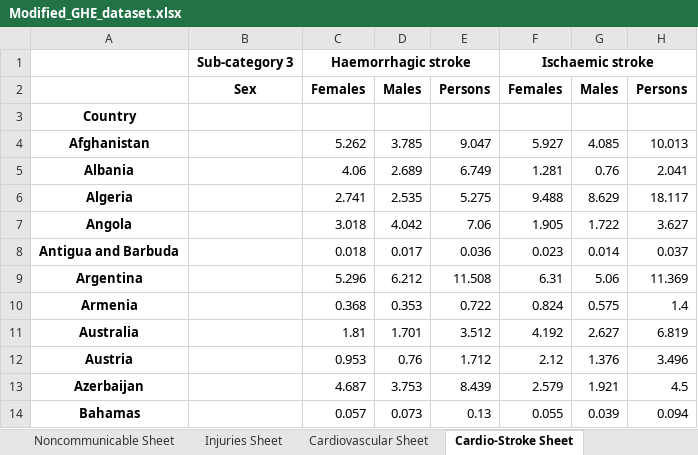
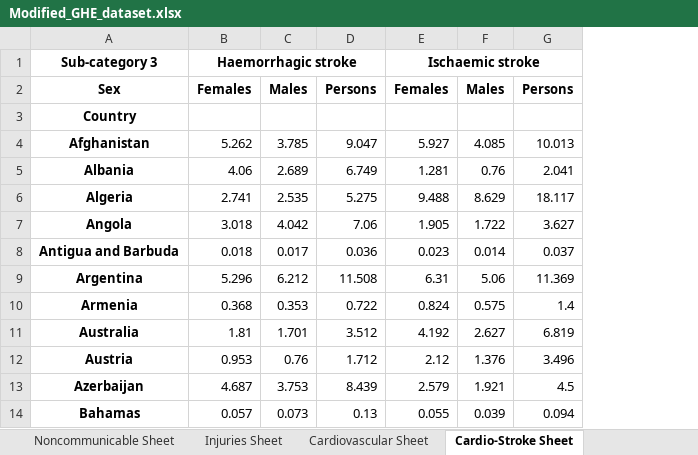
Before and after one commit to radroid/heart-disease-analysis, an Excel workbook: Data/Modified_GHE_dataset.xlsx, sheet Cardio-Stroke Sheet, drawn as a sheet; only a part is shown; values as stored, in another font and other column widths than the file's, no borders; the diff names each change by its address in the sheet, - before the commit and + after, or states it on an @@ line.

```diff
--- a/Data/Modified_GHE_dataset.xlsx (sheet Cardio-Stroke Sheet)
+++ b/Data/Modified_GHE_dataset.xlsx (sheet Cardio-Stroke Sheet)
-column B, rows 1-2: Sub-category 3 | Sex
-A1: (empty)
+A1: Sub-category 3
-A2: (empty)
+A2: Sex
```
Also changed, not shown: sheet Main Category Sheet, sheet Injuries Sheet, sheet Cardiovascular Sheet, sheet Communicable Sheet, sheet Noncommunicable Sheet.
